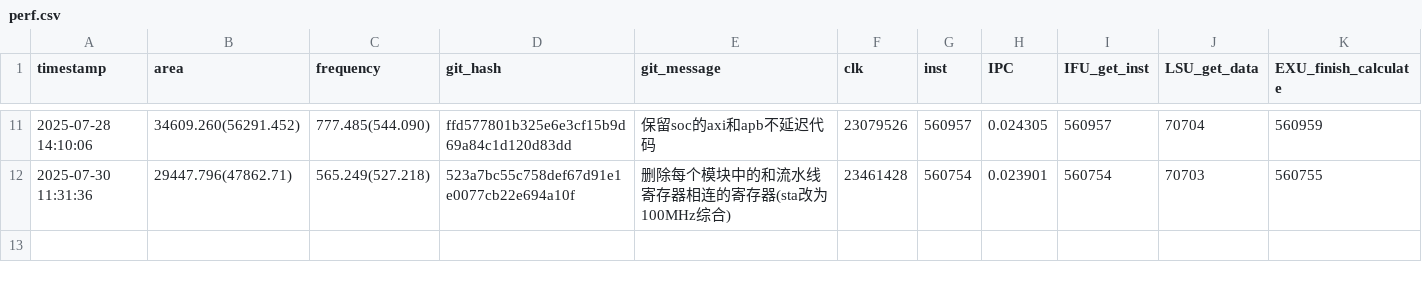
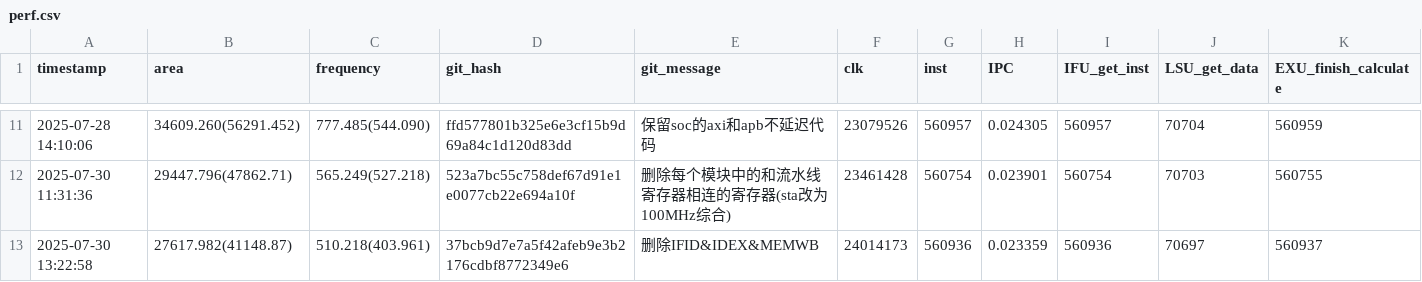
Before and after one commit to Plutoisy/ysyx-workbench, a CSV file: npc/perf.csv, drawn as a sheet; only a part is shown, gaps mark what is left out; rows hold the shown columns only; the diff names each change by its address in the sheet, - before the commit and + after, or states it on an @@ line.

```diff
--- a/npc/perf.csv
+++ b/npc/perf.csv
+row 13: 2025-07-30 13:22:58 | 27617.982(41148.87) | 510.218(403.961) | 37bcb9d7e7a5f42afeb9e3b2176cdbf8772349e6 | 删除IFID&IDEX&MEMWB | 24014173 | 560936 | 0.023359 | 560936 | 70697 | 560937
```
Also changed, not shown: 18 other files.
